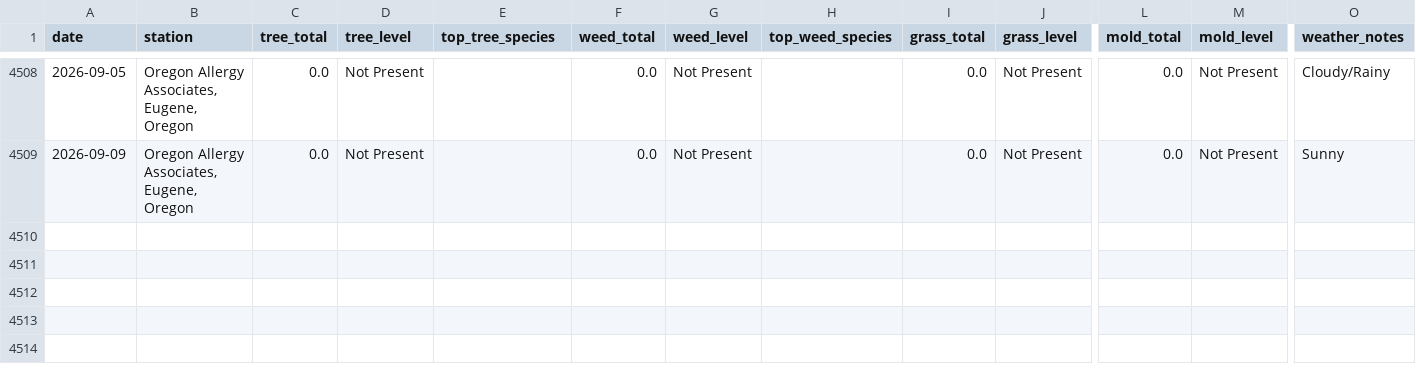
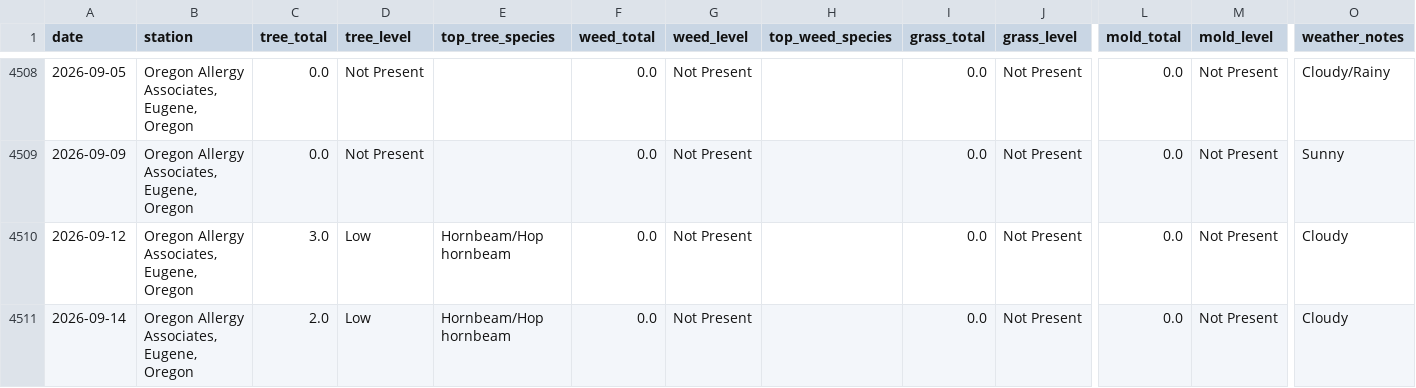
Before and after one commit to swing3/pollen_tracker, a CSV file: eugene.csv, drawn as a sheet; only a part is shown, gaps mark what is left out; rows hold the shown columns only; the diff names each change by its address in the sheet, - before the commit and + after, or states it on an @@ line.

Commit message:
Pollen data update: 2026-09-12, 2026-09-14

```diff
--- a/eugene.csv
+++ b/eugene.csv
+row 4510: 2026-09-12 | Oregon Allergy Associates, Eugene, Oregon | 3.0 | Low | Hornbeam/Hop hornbeam | 0.0 | Not Present |  | 0.0 | Not Present | 0.0 | Not Present | Cloudy
+row 4511: 2026-09-14 | Oregon Allergy Associates, Eugene, Oregon | 2.0 | Low | Hornbeam/Hop hornbeam | 0.0 | Not Present |  | 0.0 | Not Present | 0.0 | Not Present | Cloudy
```
